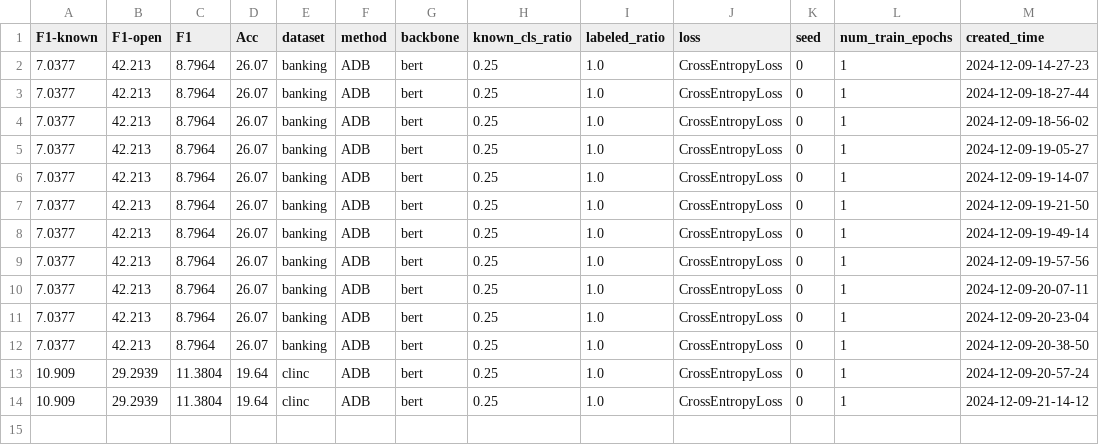
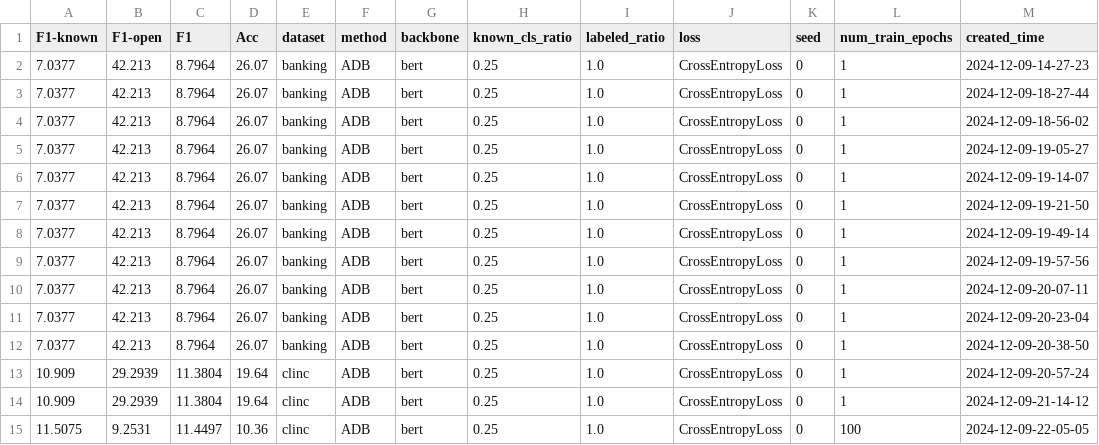
Before and after one commit to padeck/TEXTOIR-DEMO, a CSV file: pipeline/results/results_ADB.csv, drawn as a sheet; the diff names each change by its address in the sheet, - before the commit and + after, or states it on an @@ line.

Commit message:
Update results_ADB.csv

```diff
--- a/pipeline/results/results_ADB.csv
+++ b/pipeline/results/results_ADB.csv
+row 15: 11.5075 | 9.2531 | 11.4497 | 10.36 | clinc | ADB | bert | 0.25 | 1.0 | CrossEntropyLoss | 0 | 100 | 2024-12-09-22-05-05
```
